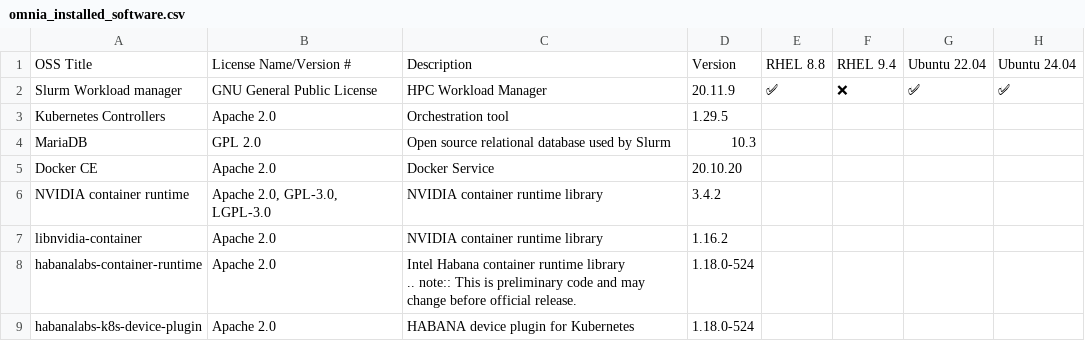
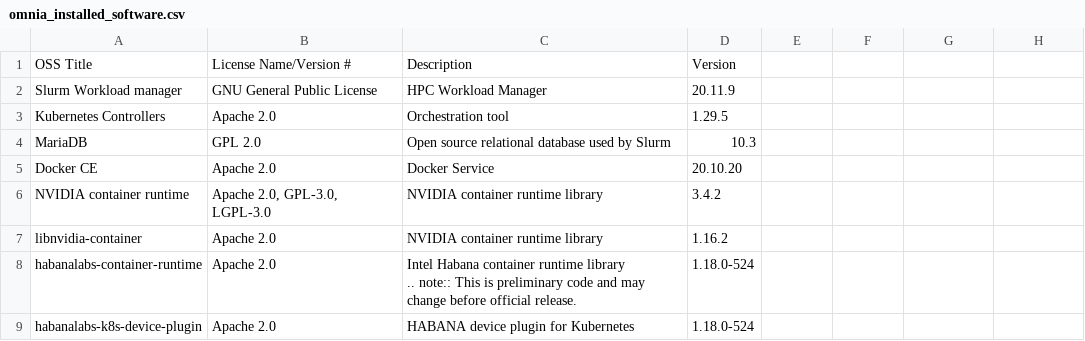
Before and after one commit to vasanthsathya/omnia, a CSV file: docs/source/Tables/omnia_installed_software.csv, drawn as a sheet; only a part is shown; the diff names each change by its address in the sheet, - before the commit and + after, or states it on an @@ line.

```diff
--- a/docs/source/Tables/omnia_installed_software.csv
+++ b/docs/source/Tables/omnia_installed_software.csv
-E1: RHEL 8.8
+E1: (empty)
-F1: RHEL 9.4
+F1: (empty)
-G1: Ubuntu 22.04
+G1: (empty)
-H1: Ubuntu 24.04
+H1: (empty)
-E2: ✅
+E2: (empty)
-F2: ❌
+F2: (empty)
-G2: ✅
+G2: (empty)
-H2: ✅
+H2: (empty)
```
Also changed, not shown: 1 other file.
